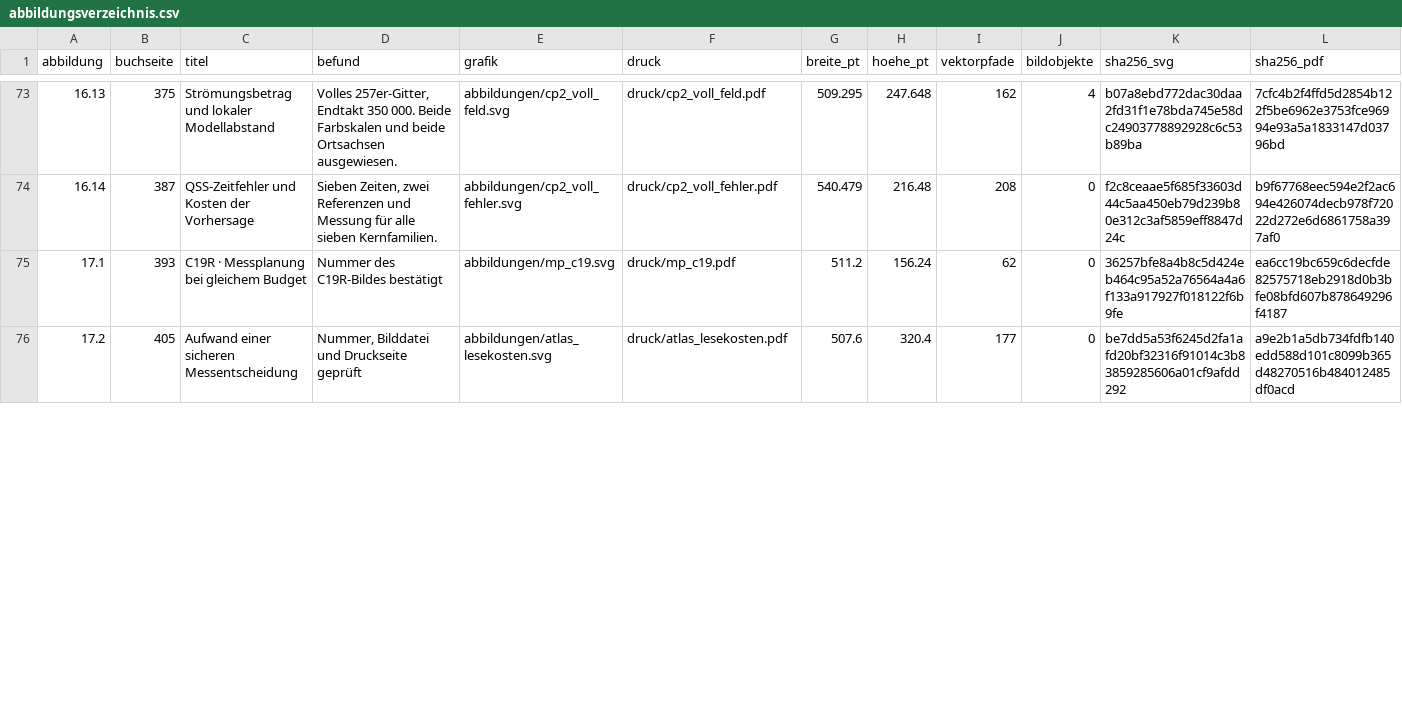
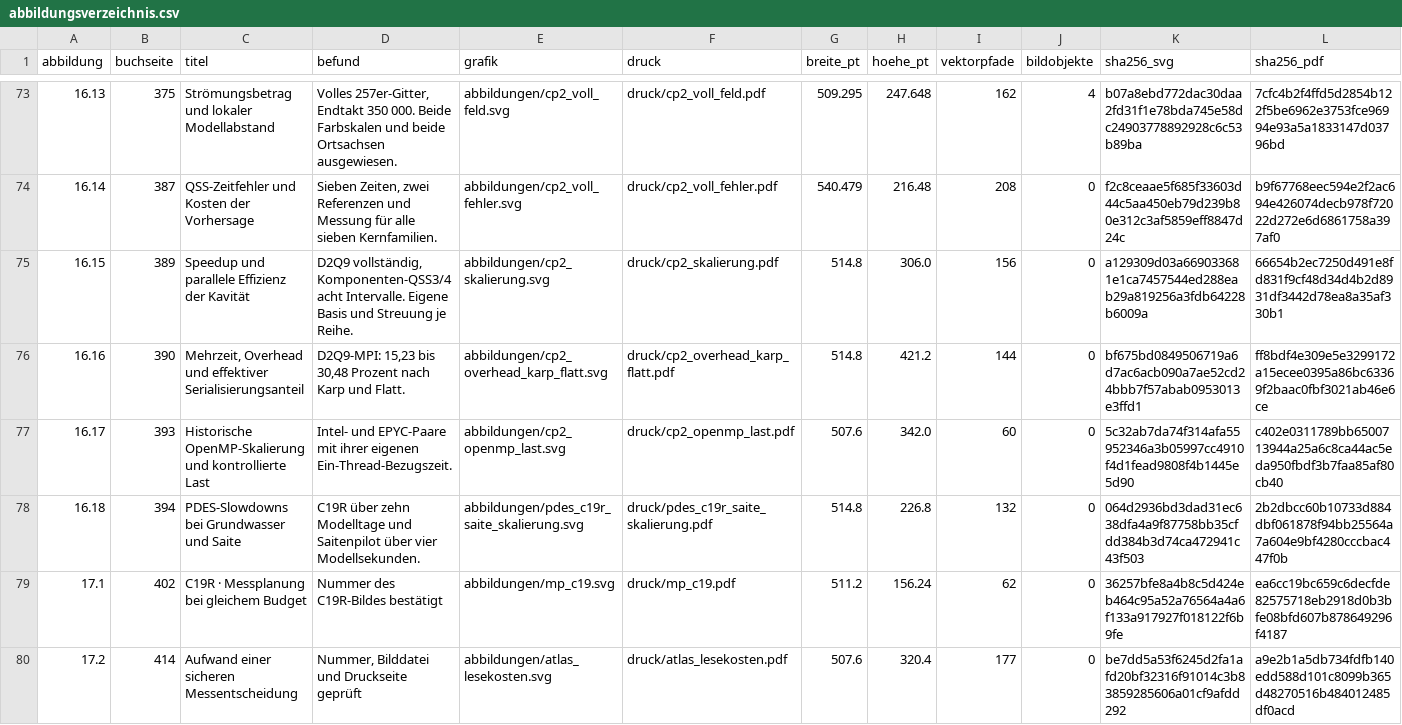
Before and after one commit to 5H3LL3H5/argesim-hyperposition-benchmarks, a CSV file: docs/lehrbuch/gesamtausgabe/rechenlabor/bildpruefung/abbildungsverzeichnis.csv, drawn as a sheet; only a part is shown, gaps mark what is left out; addresses are those after the commit; the diff covers the shown part only; the diff names each change by its address in the sheet, - before the commit and + after, or states it on an @@ line.

Commit message:
Kapitel 16: Speedup, Effizienz und Overhead der parallelen Kavität (#95)
Vier Skalierungstafeln, historische Slowdowns, Karp–Flatt-Auswertung und reproduzierbares Offline-Labor in der vollständigen Buchausgabe veröffentlichen. Den Abbildungsnachweis im Repository und im entpackten Labor prüfen.

```diff
--- a/docs/lehrbuch/gesamtausgabe/rechenlabor/bildpruefung/abbildungsverzeichnis.csv
+++ b/docs/lehrbuch/gesamtausgabe/rechenlabor/bildpruefung/abbildungsverzeichnis.csv
+row 75: 16.15 | 389 | Speedup und parallele Effizienz der Kavität | D2Q9 vollständig, Komponenten-QSS3/4 acht Intervalle. Eigene Basis und Streuung je Reihe. | abbildungen/cp2_skalierung.svg | druck/cp2_skalierung.pdf | 514.8 | 306.0 | 156 | 0 | a129309d03a669033681e1ca7457544ed288eab29a819256a3fdb64228b6009a | 66654b2ec7250d491e8fd831f9cf48d34d4b2d8931df3442d78ea8a35af330b1
+row 76: 16.16 | 390 | Mehrzeit, Overhead und effektiver Serialisierungsanteil | D2Q9-MPI: 15,23 bis 30,48 Prozent nach Karp und Flatt. | abbildungen/cp2_overhead_karp_flatt.svg | druck/cp2_overhead_karp_flatt.pdf | 514.8 | 421.2 | 144 | 0 | bf675bd0849506719a6d7ac6acb090a7ae52cd24bbb7f57abab0953013e3ffd1 | ff8bdf4e309e5e3299172a15ecee0395a86bc63369f2baac0fbf3021ab46e6ce
+row 77: 16.17 | 393 | Historische OpenMP-Skalierung und kontrollierte Last | Intel- und EPYC-Paare mit ihrer eigenen Ein-Thread-Bezugszeit. | abbildungen/cp2_openmp_last.svg | druck/cp2_openmp_last.pdf | 507.6 | 342.0 | 60 | 0 | 5c32ab7da74f314afa55952346a3b05997cc4910f4d1fead9808f4b1445e5d90 | c402e0311789bb6500713944a25a6c8ca44ac5eda950fbdf3b7faa85af80cb40
+row 78: 16.18 | 394 | PDES-Slowdowns bei Grundwasser und Saite | C19R über zehn Modelltage und Saitenpilot über vier Modellsekunden. | abbildungen/pdes_c19r_saite_skalierung.svg | druck/pdes_c19r_saite_skalierung.pdf | 514.8 | 226.8 | 132 | 0 | 064d2936bd3dad31ec638dfa4a9f87758bb35cfdd384b3d74ca472941c43f503 | 2b2dbcc60b10733d884dbf061878f94bb25564a7a604e9bf4280cccbac447f0b
-B79 (buchseite): 393
+B79 (buchseite): 402
-B80 (buchseite): 405
+B80 (buchseite): 414
```
Also changed, not shown: 17 edited cells elsewhere in this file, 37 other files.
